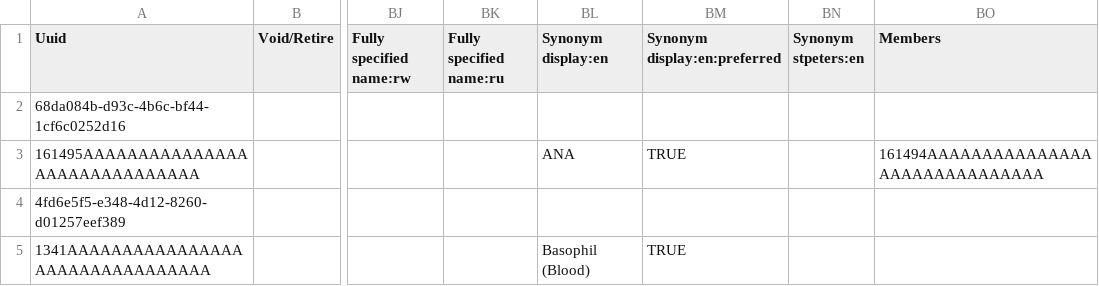
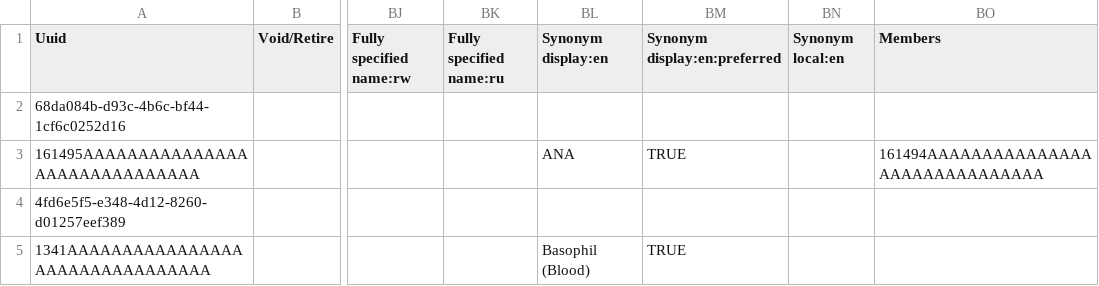
Before and after one commit to palladium-group/ethiopiaemr-openmrs-content, a CSV file: configuration/backend_configuration/concepts/openmrs_concepts_loinc_updates.csv, drawn as a sheet; only a part is shown, gaps mark what is left out; the diff names each change by its address in the sheet, - before the commit and + after, or states it on an @@ line.

Commit message:
Drop the St Peter's name from the lab order files
Renames the two lab order concept files to neutral names that keep their
place in the load order, and renames the facility synonym column to a
plain local-synonym column. The concepts and their synonyms are unchanged.

```diff
--- a/configuration/backend_configuration/concepts/openmrs_concepts_loinc_updates.csv
+++ b/configuration/backend_configuration/concepts/openmrs_concepts_loinc_updates.csv
-BN1: Synonym stpeters:en
+BN1: Synonym local:en
```
Also changed, not shown: configuration/backend_configuration/concepts/openmrs_new_lab_tests.csv, 2 other files.
